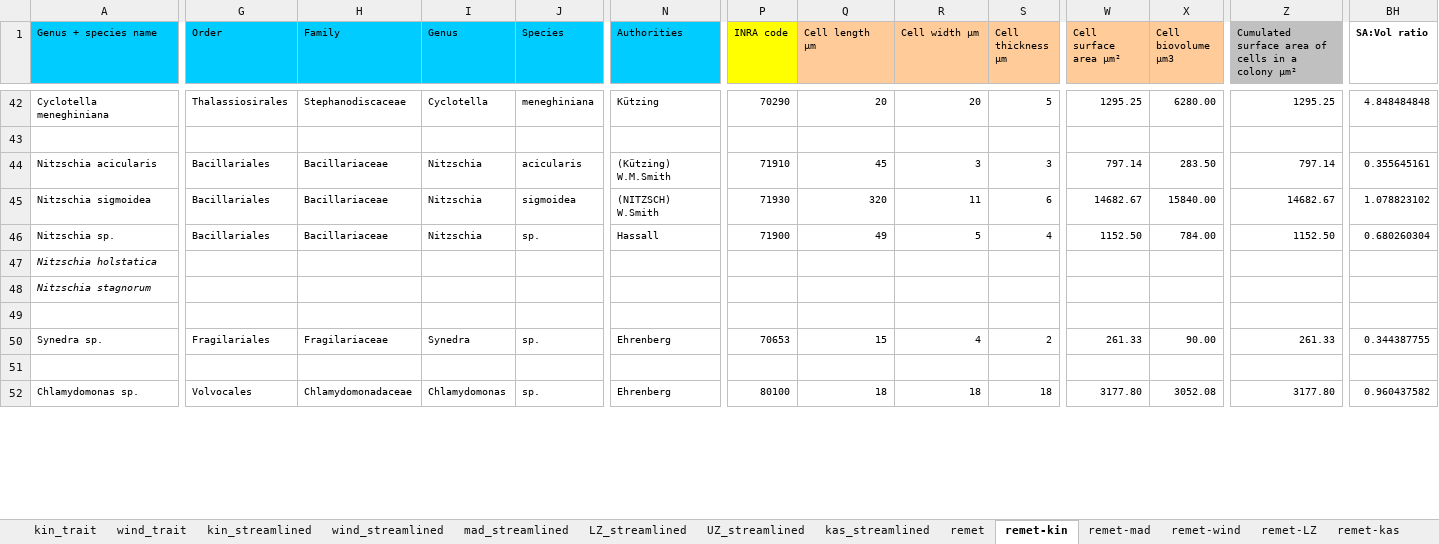
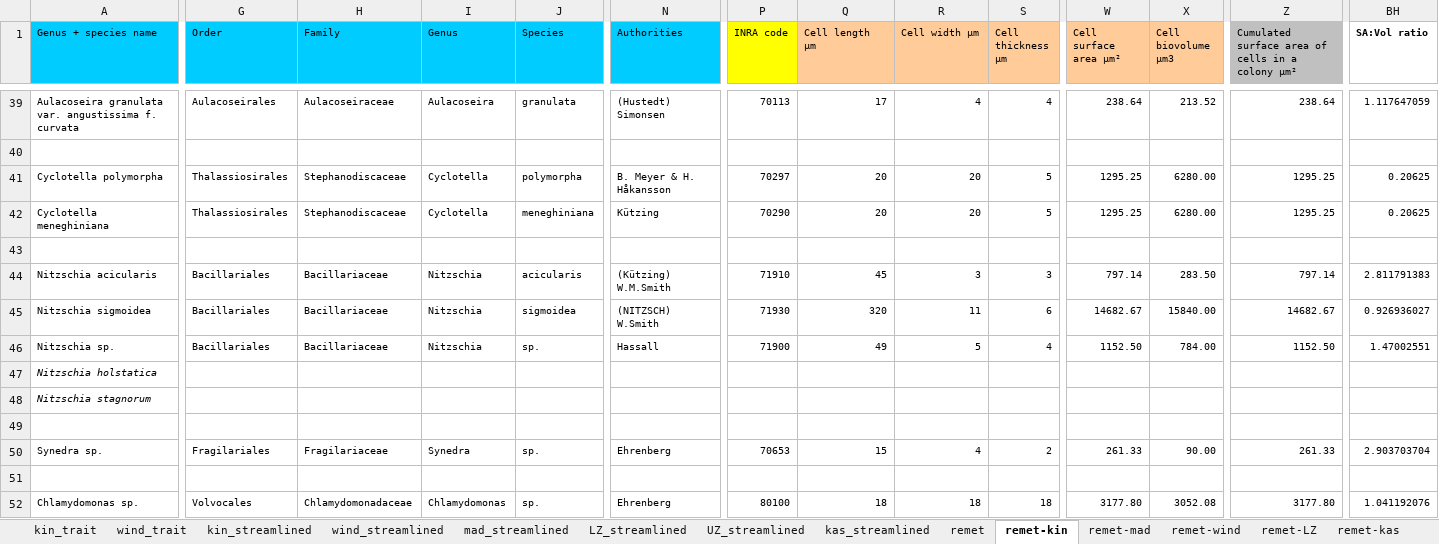
Before and after one commit to duncanobrien/plankton-FD, an Excel workbook: Data/fuzzy_phytoplankton_traits.xlsx, sheet remet-kin, drawn as a sheet; only a part is shown, gaps mark what is left out; values as stored, in another font and other column widths than the file's, no borders; addresses are those after the commit; rows hold the shown columns only; the diff covers the shown part only; the diff names each change by its address in the sheet, - before the commit and + after, or states it on an @@ line.

```diff
--- a/Data/fuzzy_phytoplankton_traits.xlsx (sheet remet-kin)
+++ b/Data/fuzzy_phytoplankton_traits.xlsx (sheet remet-kin)
-A39 (Genus + species name): Cyclotella meneghiniana
+A39 (Genus + species name): Aulacoseira granulata var. angustissima f. curvata
-G39 (Order): Thalassiosirales
+G39 (Order): Aulacoseirales
-H39 (Family): Stephanodiscaceae
+H39 (Family): Aulacoseiraceae
-I39 (Genus): Cyclotella
+I39 (Genus): Aulacoseira
-J39 (Species): meneghiniana
+J39 (Species): granulata
-N39 (Authorities): Kützing
+N39 (Authorities): (Hustedt) Simonsen
-P39 (INRA code): 70290
+P39 (INRA code): 70113
-Q39 (Cell length µm): 20
+Q39 (Cell length µm): 17
-R39 (Cell width µm): 20
+R39 (Cell width µm): 4
-S39 (Cell thickness µm): 5
+S39 (Cell thickness µm): 4
-W39 (Cell surface area µm²): 1295.25
+W39 (Cell surface area µm²): 238.64
-X39 (Cell biovolume µm3): 6280.00
+X39 (Cell biovolume µm3): 213.52
-Z39: 1295.25
+Z39: 238.64
-BH39 (SA:Vol ratio): 4.848484848
+BH39 (SA:Vol ratio): 1.117647059
+row 41: Cyclotella polymorpha | Thalassiosirales | Stephanodiscaceae | Cyclotella | polymorpha | B. Meyer & H. Håkansson | 70297 | 20 | 20 | 5 | 1295.25 | 6280.00 | 1295.25 | 0.20625
+row 42: Cyclotella meneghiniana | Thalassiosirales | Stephanodiscaceae | Cyclotella | meneghiniana | Kützing | 70290 | 20 | 20 | 5 | 1295.25 | 6280.00 | 1295.25 | 0.20625
+row 43: (empty)
-BH44 (SA:Vol ratio): 0.355645161
+BH44 (SA:Vol ratio): 2.811791383
-BH45 (SA:Vol ratio): 1.078823102
+BH45 (SA:Vol ratio): 0.926936027
-BH46 (SA:Vol ratio): 0.680260304
+BH46 (SA:Vol ratio): 1.47002551
-BH50 (SA:Vol ratio): 0.344387755
+BH50 (SA:Vol ratio): 2.903703704
-BH52 (SA:Vol ratio): 0.960437582
+BH52 (SA:Vol ratio): 1.041192076
```
Also changed, not shown: 13 added rows, 16 removed rows and 85 edited cells elsewhere in this sheet, sheet remet-kas, sheet mad_streamlined, sheet LZ_streamlined, sheet kas_streamlined, sheet remet-mad, sheet remet-LZ, 3 more sheets, formulas that keep their value, 37 other files.
